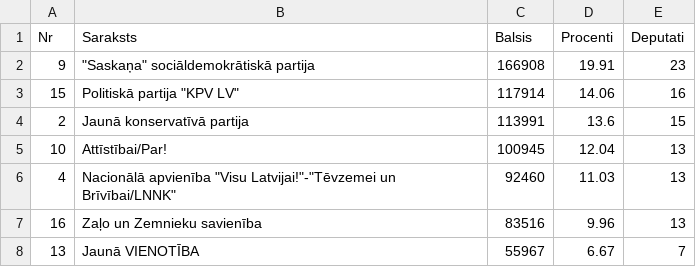
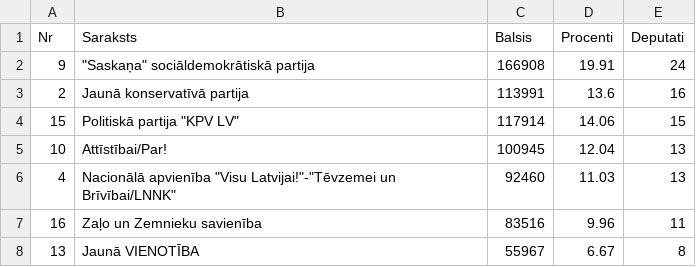
Before and after one commit to djhurio/sv2018, a CSV file: results/tab_dep.csv, drawn as a sheet.

```diff
--- a/results/tab_dep.csv
+++ b/results/tab_dep.csv
@@ -1,8 +1,8 @@
 Nr,Saraksts,Balsis,Procenti,Deputati
-9,"""Saskaņa"" sociāldemokrātiskā partija",166908,19.91,23
-15,"Politiskā partija ""KPV LV""",117914,14.06,16
-2,Jaunā konservatīvā partija,113991,13.6,15
+9,"""Saskaņa"" sociāldemokrātiskā partija",166908,19.91,24
+2,Jaunā konservatīvā partija,113991,13.6,16
+15,"Politiskā partija ""KPV LV""",117914,14.06,15
 10,Attīstībai/Par!,100945,12.04,13
 4,"Nacionālā apvienība ""Visu Latvijai!""-""Tēvzemei un Brīvībai/LNNK""",92460,11.03,13
-16,Zaļo un Zemnieku savienība,83516,9.96,13
-13,Jaunā VIENOTĪBA,55967,6.67,7
+16,Zaļo un Zemnieku savienība,83516,9.96,11
+13,Jaunā VIENOTĪBA,55967,6.67,8
```
Also changed, not shown: results/tab_dep100.csv, results/tab_dep_apg.csv, 1 other file.
